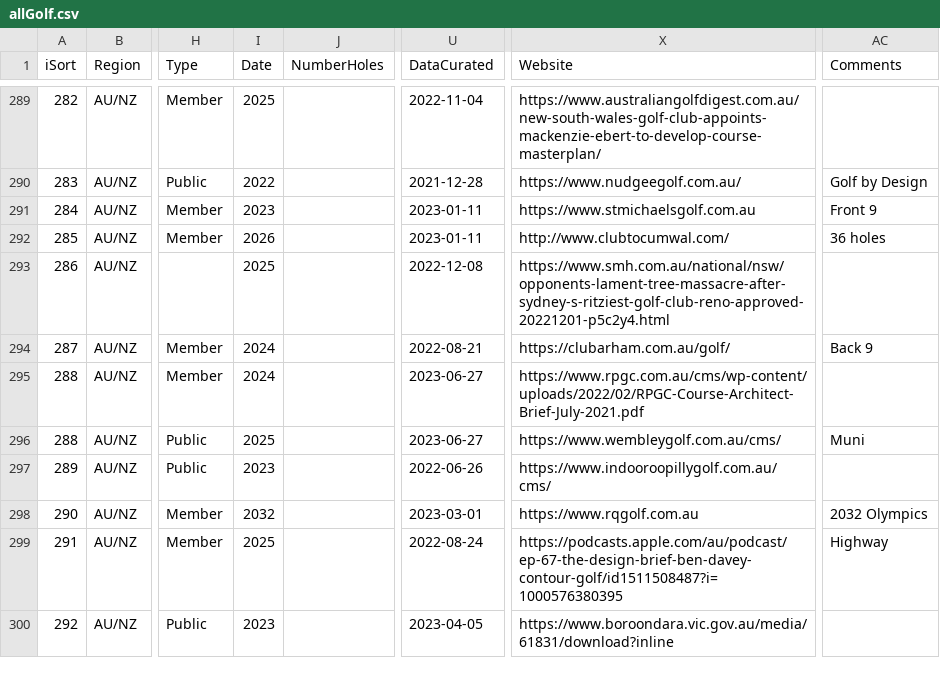
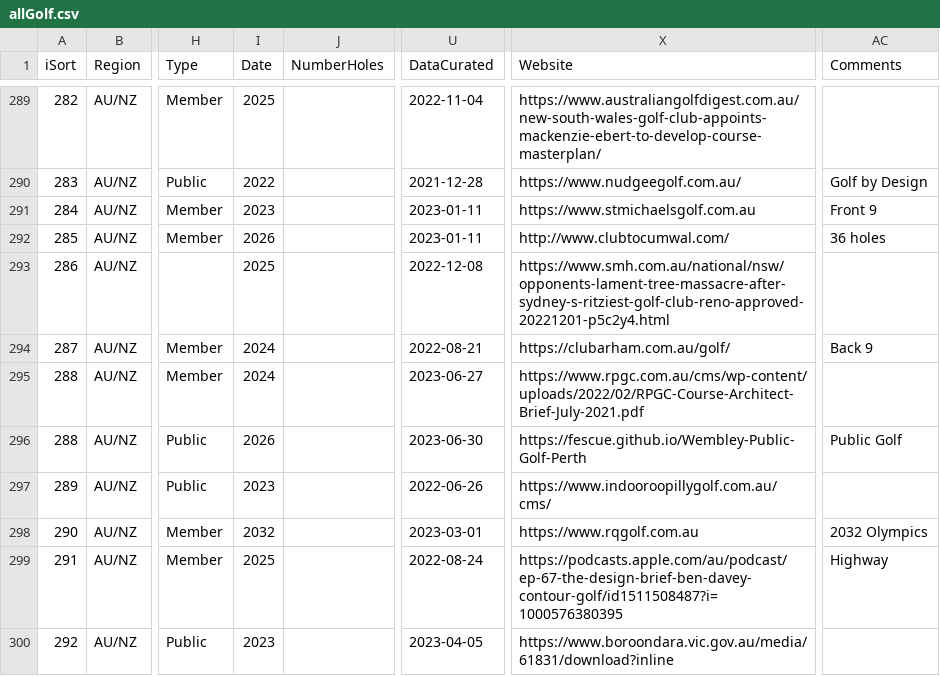
Before and after one commit to stennety/mywebsite, a CSV file: _data/allGolf.csv, drawn as a sheet; only a part is shown, gaps mark what is left out; the diff covers the shown part only; the diff names each change by its address in the sheet, - before the commit and + after, or states it on an @@ line.

Commit message:
Update allGolf.csv

```diff
--- a/_data/allGolf.csv
+++ b/_data/allGolf.csv
-I296 (Date): 2025
+I296 (Date): 2026
-U296 (DataCurated): 2023-06-27
+U296 (DataCurated): 2023-06-30
-X296 (Website): https://www.wembleygolf.com.au/cms/
+X296 (Website): https://fescue.github.io/Wembley-Public-Golf-Perth
-AC296 (Comments): Muni
+AC296 (Comments): Public Golf
```
Also changed, not shown: 3 added rows, 1 removed row and 85 edited cells elsewhere in this file.
